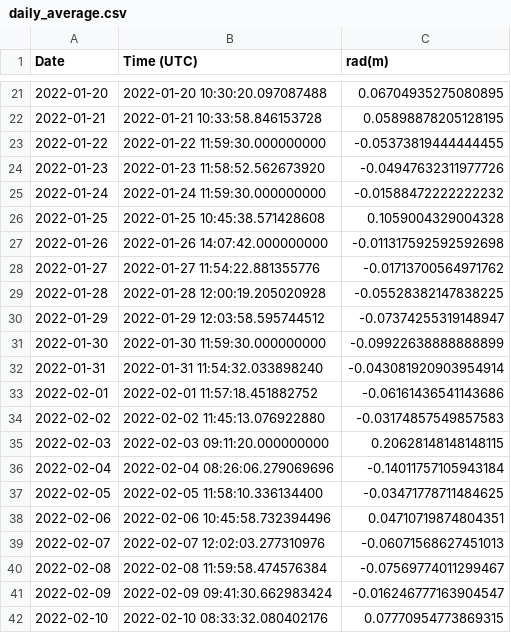
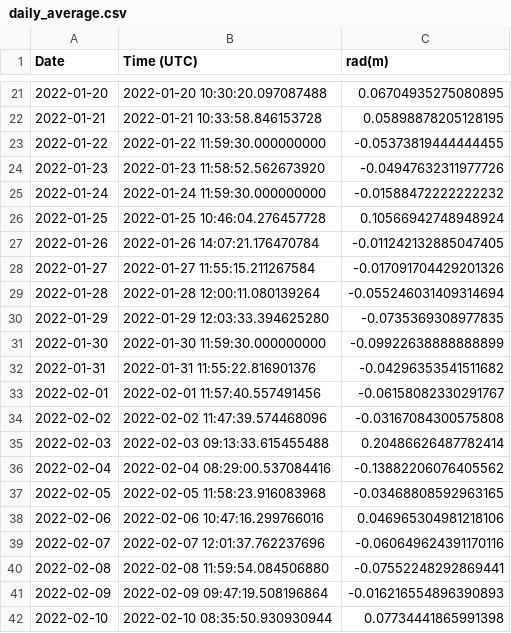
Before and after one commit to sevinadewi/Project-Capstone-Bangkit-Melaut, a CSV file: Machine Learning/Tidal Data Per Minute/2022/daily_average.csv, drawn as a sheet; only a part is shown, gaps mark what is left out; the diff covers the shown part only.

Commit message:
Update: cleaned and merged data

```diff
--- a/Machine Learning/Tidal Data Per Minute/2022/daily_average.csv
+++ b/Machine Learning/Tidal Data Per Minute/2022/daily_average.csv
@@ -25,18 +25,18 @@ Date,Time (UTC),rad(m)
 2022-01-24,2022-01-24 11:59:30.000000000,-0.01588472222222232
-2022-01-25,2022-01-25 10:45:38.571428608,0.1059004329004328
-2022-01-26,2022-01-26 14:07:42.000000000,-0.011317592592592698
-2022-01-27,2022-01-27 11:54:22.881355776,-0.01713700564971762
-2022-01-28,2022-01-28 12:00:19.205020928,-0.05528382147838225
-2022-01-29,2022-01-29 12:03:58.595744512,-0.07374255319148947
+2022-01-25,2022-01-25 10:46:04.276457728,0.10566942748948924
+2022-01-26,2022-01-26 14:07:21.176470784,-0.011242132885047405
+2022-01-27,2022-01-27 11:55:15.211267584,-0.017091704429201326
+2022-01-28,2022-01-28 12:00:11.080139264,-0.055246031409314694
+2022-01-29,2022-01-29 12:03:33.394625280,-0.0735369308977835
 2022-01-30,2022-01-30 11:59:30.000000000,-0.09922638888888899
-2022-01-31,2022-01-31 11:54:32.033898240,-0.043081920903954914
-2022-02-01,2022-02-01 11:57:18.451882752,-0.06161436541143686
-2022-02-02,2022-02-02 11:45:13.076922880,-0.03174857549857583
-2022-02-03,2022-02-03 09:11:20.000000000,0.20628148148148115
-2022-02-04,2022-02-04 08:26:06.279069696,-0.14011757105943184
-2022-02-05,2022-02-05 11:58:10.336134400,-0.03471778711484625
-2022-02-06,2022-02-06 10:45:58.732394496,0.04710719874804351
-2022-02-07,2022-02-07 12:02:03.277310976,-0.06071568627451013
-2022-02-08,2022-02-08 11:59:58.474576384,-0.07569774011299467
-2022-02-09,2022-02-09 09:41:30.662983424,-0.016246777163904547
-2022-02-10,2022-02-10 08:33:32.080402176,0.07770954773869315
+2022-01-31,2022-01-31 11:55:22.816901376,-0.04296353541511682
+2022-02-01,2022-02-01 11:57:40.557491456,-0.06158082330291767
+2022-02-02,2022-02-02 11:47:39.574468096,-0.03167084300575808
+2022-02-03,2022-02-03 09:13:33.615455488,0.20486626487782414
+2022-02-04,2022-02-04 08:29:00.537084416,-0.13882206076405562
+2022-02-05,2022-02-05 11:58:23.916083968,-0.03468808592963165
+2022-02-06,2022-02-06 10:47:16.299766016,0.046965304981218106
+2022-02-07,2022-02-07 12:01:37.762237696,-0.060649624391170116
+2022-02-08,2022-02-08 11:59:54.084506880,-0.07552248292869441
+2022-02-09,2022-02-09 09:47:19.508196864,-0.016216554896390893
+2022-02-10,2022-02-10 08:35:50.930930944,0.07734441865991398
```
Also changed, not shown: 100 edited cells elsewhere in this file, 10 other files.
